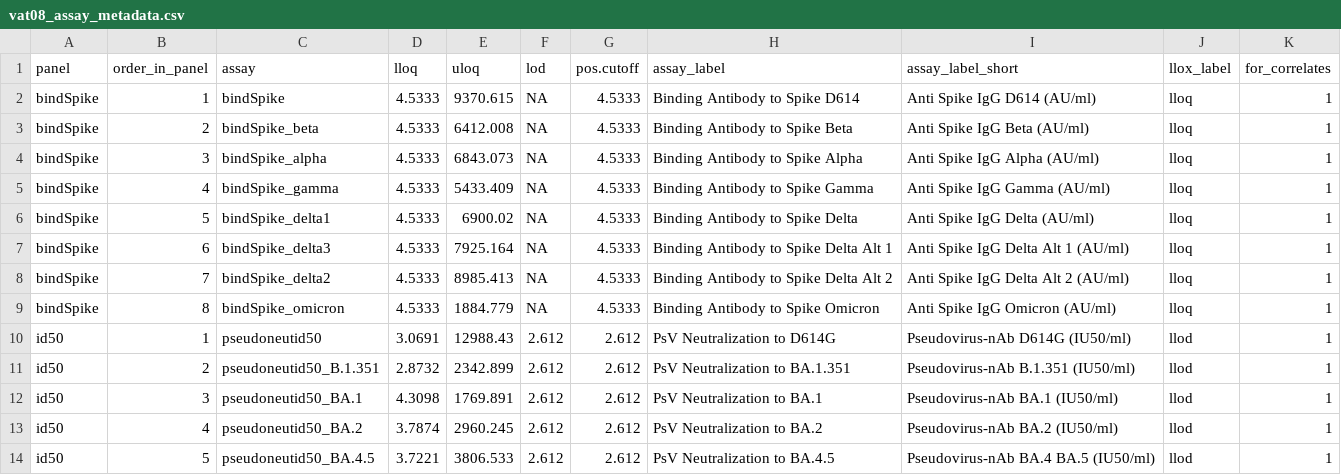
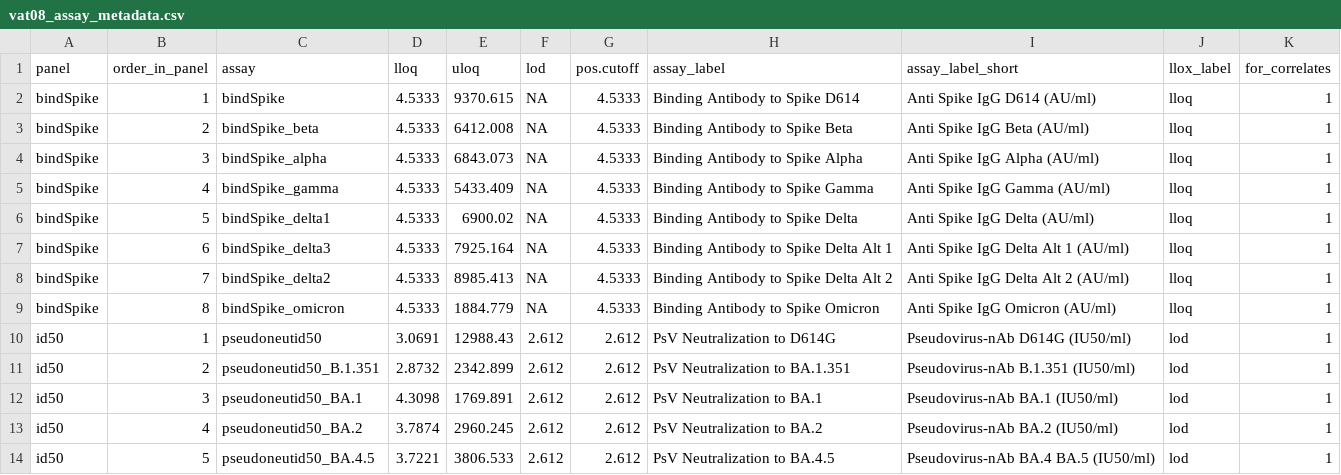
Before and after one commit to CoVPN/correlates_reporting2, a CSV file: assay_metadata/vat08_assay_metadata.csv, drawn as a sheet.

Commit message:
change llod to lod in assay meta data file

```diff
--- a/assay_metadata/vat08_assay_metadata.csv
+++ b/assay_metadata/vat08_assay_metadata.csv
@@ -9,6 +9,6 @@ bindSpike,7,bindSpike_delta2,4.5333,8985.413,NA,4.5333,Binding Antibody to Spike
 bindSpike,8,bindSpike_omicron,4.5333,1884.779,NA,4.5333,Binding Antibody to Spike Omicron,Anti Spike IgG Omicron (AU/ml),lloq,1
-id50,1,pseudoneutid50,3.0691,12988.43,2.612,2.612,PsV Neutralization to D614G,Pseudovirus-nAb D614G (IU50/ml),llod,1
-id50,2,pseudoneutid50_B.1.351,2.8732,2342.899,2.612,2.612,PsV Neutralization to BA.1.351,Pseudovirus-nAb B.1.351 (IU50/ml),llod,1
-id50,3,pseudoneutid50_BA.1,4.3098,1769.891,2.612,2.612,PsV Neutralization to BA.1,Pseudovirus-nAb BA.1 (IU50/ml),llod,1
-id50,4,pseudoneutid50_BA.2,3.7874,2960.245,2.612,2.612,PsV Neutralization to BA.2,Pseudovirus-nAb BA.2 (IU50/ml),llod,1
-id50,5,pseudoneutid50_BA.4.5,3.7221,3806.533,2.612,2.612,PsV Neutralization to BA.4.5,Pseudovirus-nAb BA.4 BA.5 (IU50/ml),llod,1
+id50,1,pseudoneutid50,3.0691,12988.43,2.612,2.612,PsV Neutralization to D614G,Pseudovirus-nAb D614G (IU50/ml),lod,1
+id50,2,pseudoneutid50_B.1.351,2.8732,2342.899,2.612,2.612,PsV Neutralization to BA.1.351,Pseudovirus-nAb B.1.351 (IU50/ml),lod,1
+id50,3,pseudoneutid50_BA.1,4.3098,1769.891,2.612,2.612,PsV Neutralization to BA.1,Pseudovirus-nAb BA.1 (IU50/ml),lod,1
+id50,4,pseudoneutid50_BA.2,3.7874,2960.245,2.612,2.612,PsV Neutralization to BA.2,Pseudovirus-nAb BA.2 (IU50/ml),lod,1
+id50,5,pseudoneutid50_BA.4.5,3.7221,3806.533,2.612,2.612,PsV Neutralization to BA.4.5,Pseudovirus-nAb BA.4 BA.5 (IU50/ml),lod,1
```
Also changed, not shown: assay_metadata/janssen_partA_VL_assay_metadata.csv.
